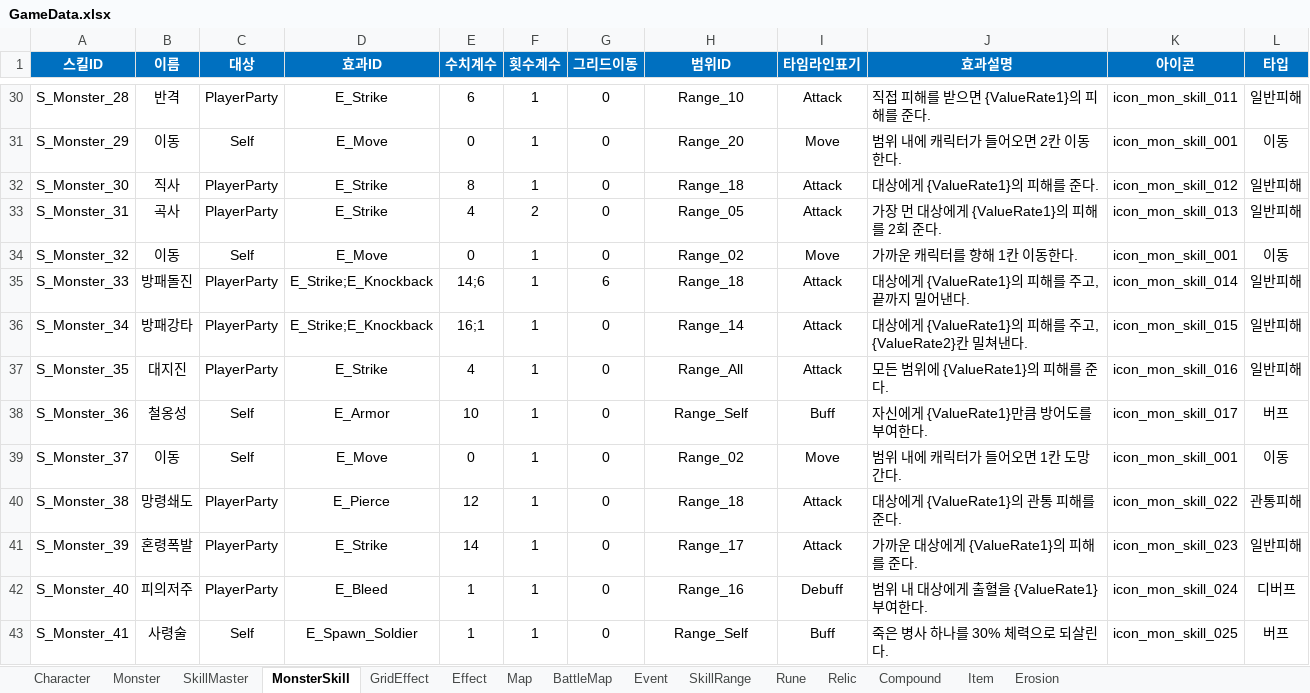
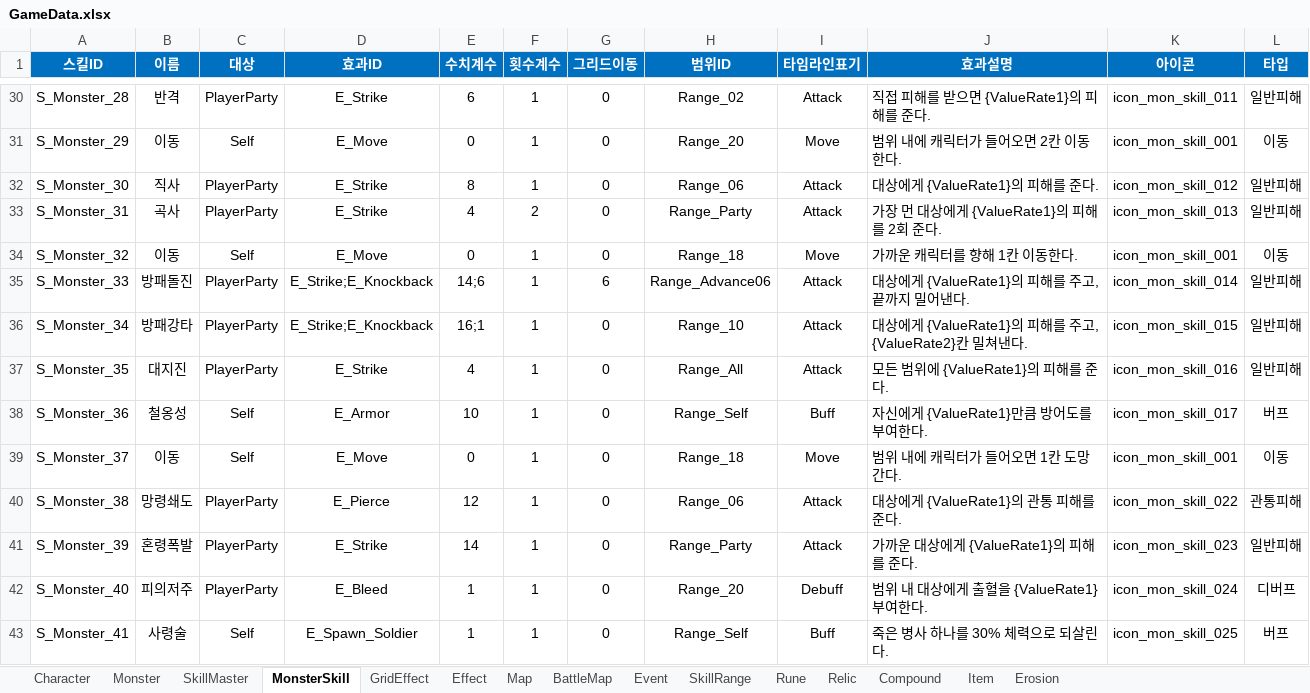
Before and after one commit to BIRANG22/RELIC, an Excel workbook: Assets/ExcelSource/GameData.xlsx, sheet MonsterSkill, drawn as a sheet; only a part is shown, gaps mark what is left out; values as stored, in another font and other column widths than the file's, no borders; the diff covers the shown part only; the diff names each change by its address in the sheet, - before the commit and + after, or states it on an @@ line.

```diff
--- a/Assets/ExcelSource/GameData.xlsx (sheet MonsterSkill)
+++ b/Assets/ExcelSource/GameData.xlsx (sheet MonsterSkill)
-H30 (범위ID): Range_10
+H30 (범위ID): Range_02
-H32 (범위ID): Range_18
+H32 (범위ID): Range_06
-H33 (범위ID): Range_05
+H33 (범위ID): Range_Party
-H34 (범위ID): Range_02
+H34 (범위ID): Range_18
-H35 (범위ID): Range_18
+H35 (범위ID): Range_Advance06
-H36 (범위ID): Range_14
+H36 (범위ID): Range_10
-H39 (범위ID): Range_02
+H39 (범위ID): Range_18
-H40 (범위ID): Range_18
+H40 (범위ID): Range_06
-H41 (범위ID): Range_17
+H41 (범위ID): Range_Party
-H42 (범위ID): Range_16
+H42 (범위ID): Range_20
```
Also changed, not shown: 20 edited cells elsewhere in this sheet, sheet SkillMaster, 34 other files.
